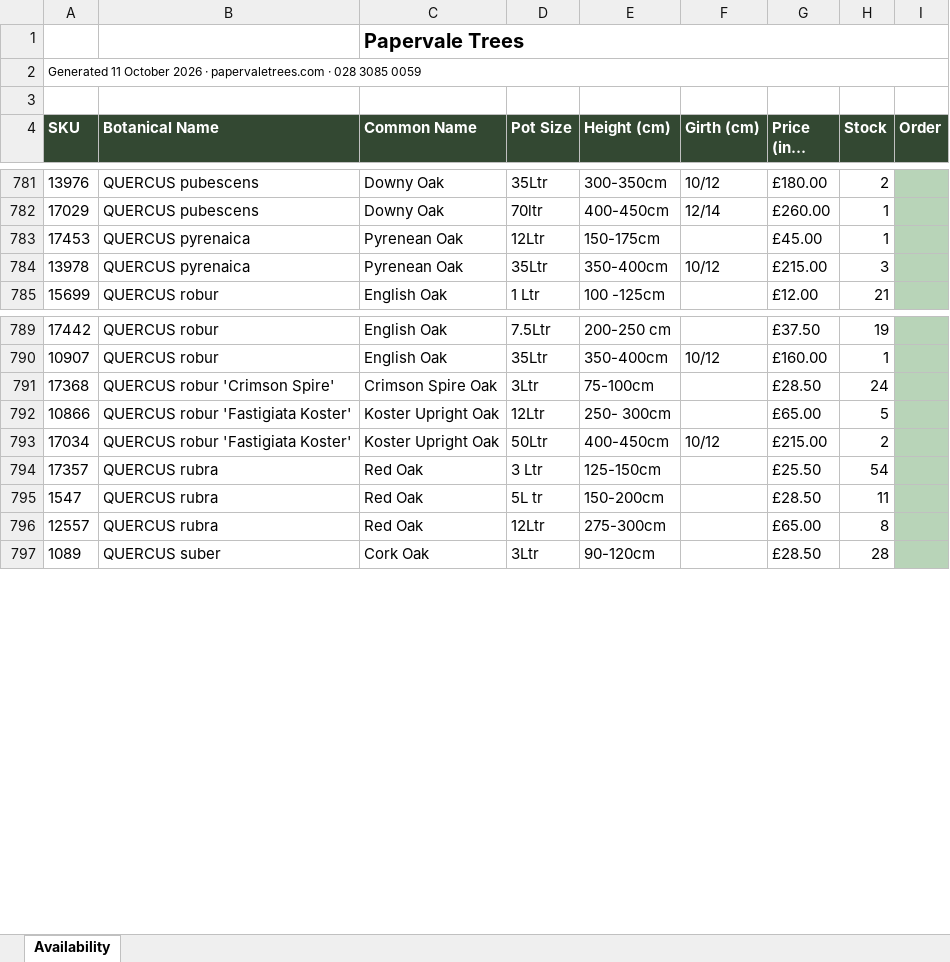
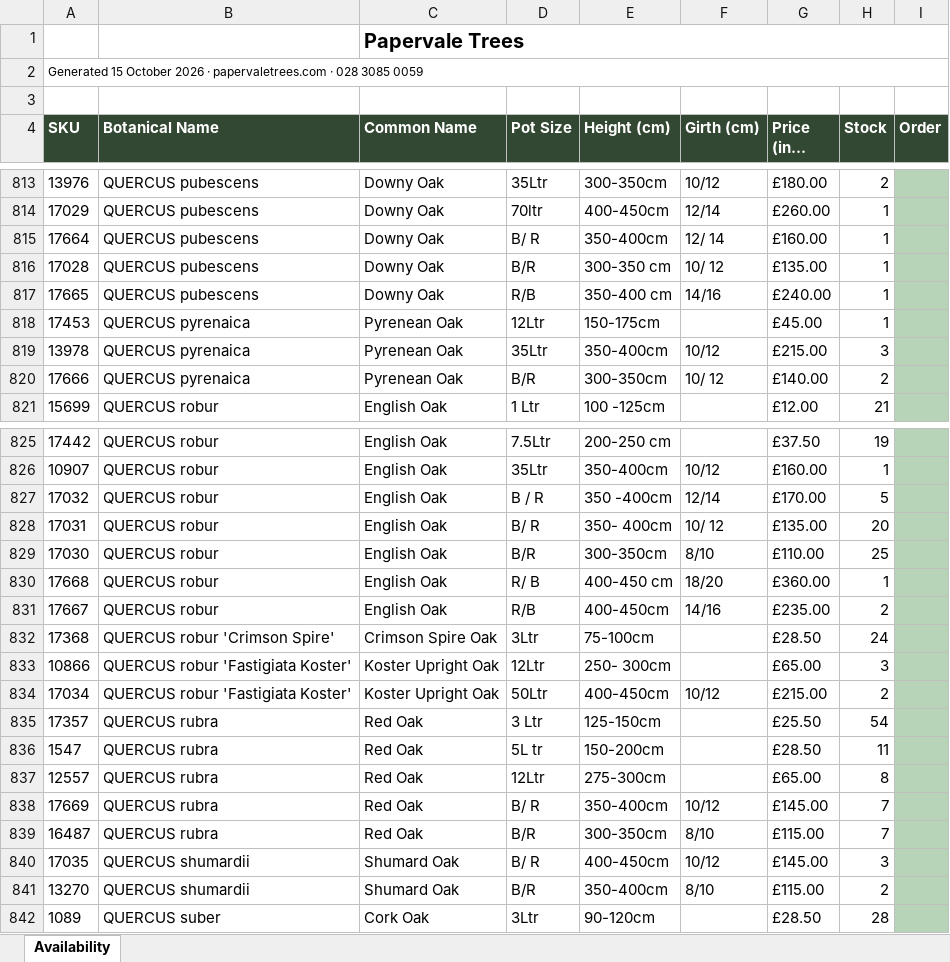
Before and after one commit to Papervale-trees/Papervale-Site, an Excel workbook: files/availability-list-october-2026.xlsx, sheet Availability, drawn as a sheet; only a part is shown, gaps mark what is left out; long unchanged cells end in …; values as stored, in another font and other column widths than the file's, no borders; charts and pictures not drawn; addresses are those after the commit; the diff covers the shown part only; the diff names each change by its address in the sheet, - before the commit and + after, or states it on an @@ line.

```diff
--- a/files/availability-list-october-2026.xlsx (sheet Availability)
+++ b/files/availability-list-october-2026.xlsx (sheet Availability)
-A2 (SKU): Generated 11 October 2026…
+A2 (SKU): Generated 15 October 2026…
+row 815: 17664 | QUERCUS pubescens | Downy Oak | B/ R | 350-400cm | 12/ 14 | £160.00 | 1
+row 816: 17028 | QUERCUS pubescens | Downy Oak | B/R | 300-350 cm | 10/ 12 | £135.00 | 1
+row 817: 17665 | QUERCUS pubescens | Downy Oak | R/B | 350-400 cm | 14/16 | £240.00 | 1
+row 820: 17666 | QUERCUS pyrenaica | Pyrenean Oak | B/R | 300-350cm | 10/ 12 | £140.00 | 2
+row 827: 17032 | QUERCUS robur | English Oak | B / R | 350 -400cm | 12/14 | £170.00 | 5
+row 828: 17031 | QUERCUS robur | English Oak | B/ R | 350- 400cm | 10/ 12 | £135.00 | 20
+row 829: 17030 | QUERCUS robur | English Oak | B/R | 300-350cm | 8/10 | £110.00 | 25
+row 830: 17668 | QUERCUS robur | English Oak | R/ B | 400-450 cm | 18/20 | £360.00 | 1
+row 831: 17667 | QUERCUS robur | English Oak | R/B | 400-450cm | 14/16 | £235.00 | 2
-H833 (Stock): 5
+H833 (Stock): 3
+row 838: 17669 | QUERCUS rubra | Red Oak | B/ R | 350-400cm | 10/12 | £145.00 | 7
+row 839: 16487 | QUERCUS rubra | Red Oak | B/R | 300-350cm | 8/10 | £115.00 | 7
+row 840: 17035 | QUERCUS shumardii | Shumard Oak | B/ R | 400-450cm | 10/12 | £145.00 | 3
+row 841: 13270 | QUERCUS shumardii | Shumard Oak | B/R | 350-400cm | 8/10 | £115.00 | 2
```
Also changed, not shown: 50 added rows, 3 removed rows and 20 edited cells elsewhere in this sheet, 2 other files.
